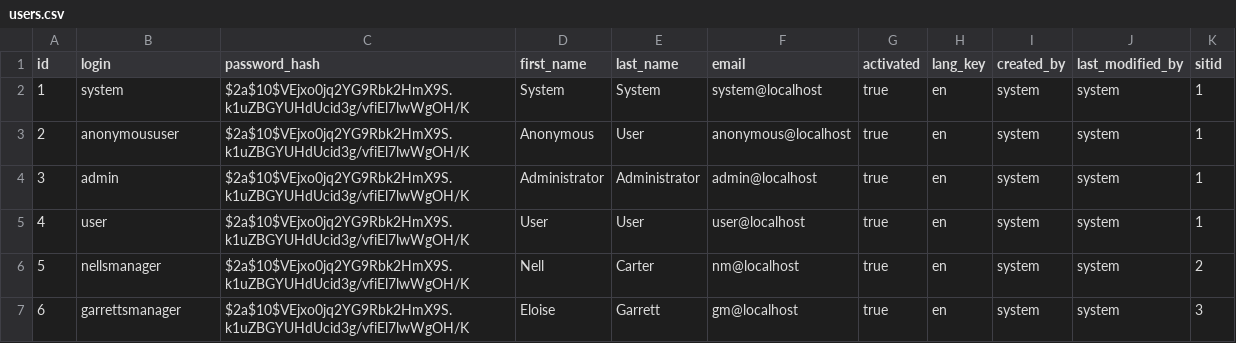
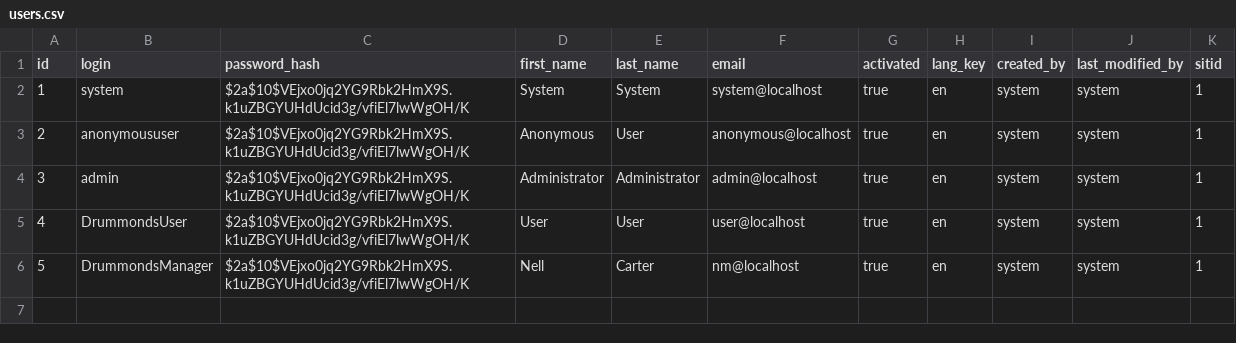
Before and after one commit to mattbobgithub/sit, a CSV file: src/main/resources/config/liquibase/users.csv, drawn as a sheet.

```diff
--- a/src/main/resources/config/liquibase/users.csv
+++ b/src/main/resources/config/liquibase/users.csv
@@ -4,4 +4,3 @@ id;login;password_hash;first_name;last_name;email;activated;lang_key;created_by;
 3;admin;$2a$10$VEjxo0jq2YG9Rbk2HmX9S.k1uZBGYUHdUcid3g/vfiEl7lwWgOH/K;Administrator;Administrator;admin@localhost;true;en;system;system;1
-4;user;$2a$10$VEjxo0jq2YG9Rbk2HmX9S.k1uZBGYUHdUcid3g/vfiEl7lwWgOH/K;User;User;user@localhost;true;en;system;system;1
-5;nellsmanager;$2a$10$VEjxo0jq2YG9Rbk2HmX9S.k1uZBGYUHdUcid3g/vfiEl7lwWgOH/K;Nell;Carter;nm@localhost;true;en;system;system;2
-6;garrettsmanager;$2a$10$VEjxo0jq2YG9Rbk2HmX9S.k1uZBGYUHdUcid3g/vfiEl7lwWgOH/K;Eloise;Garrett;gm@localhost;true;en;system;system;3
+4;DrummondsUser;$2a$10$VEjxo0jq2YG9Rbk2HmX9S.k1uZBGYUHdUcid3g/vfiEl7lwWgOH/K;User;User;user@localhost;true;en;system;system;1
+5;DrummondsManager;$2a$10$VEjxo0jq2YG9Rbk2HmX9S.k1uZBGYUHdUcid3g/vfiEl7lwWgOH/K;Nell;Carter;nm@localhost;true;en;system;system;1
```
Also changed, not shown: src/main/resources/config/liquibase/sitUsers.csv, 37 other files.
